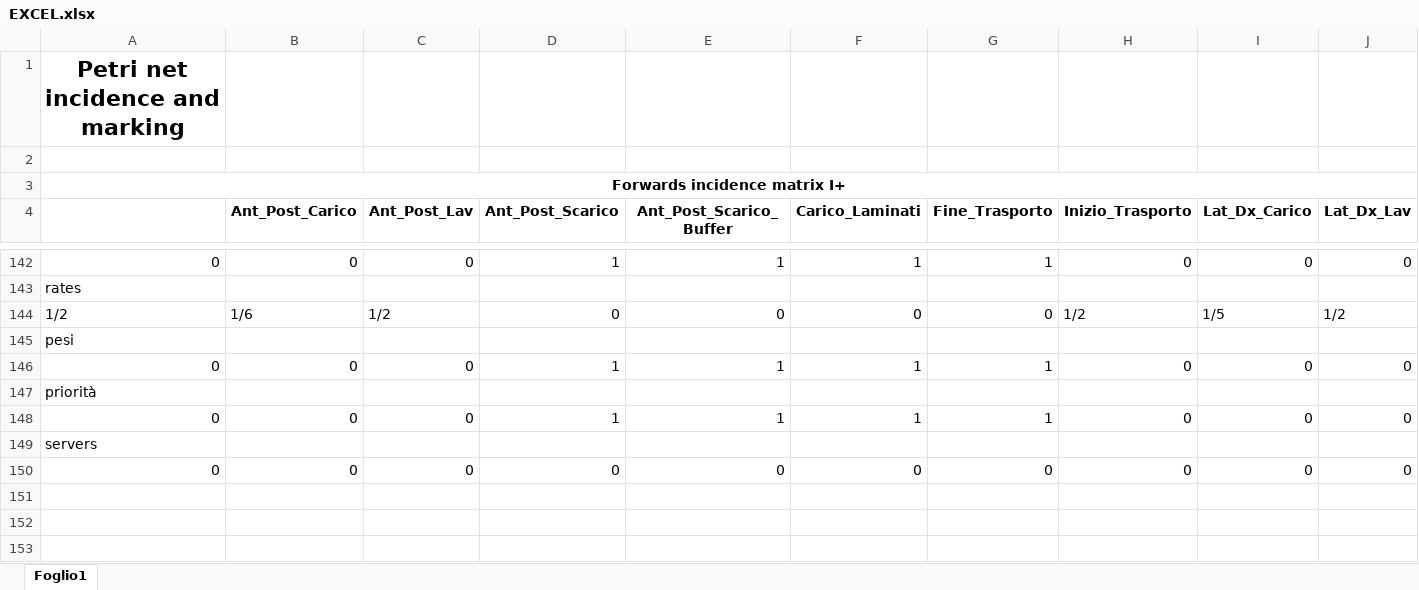
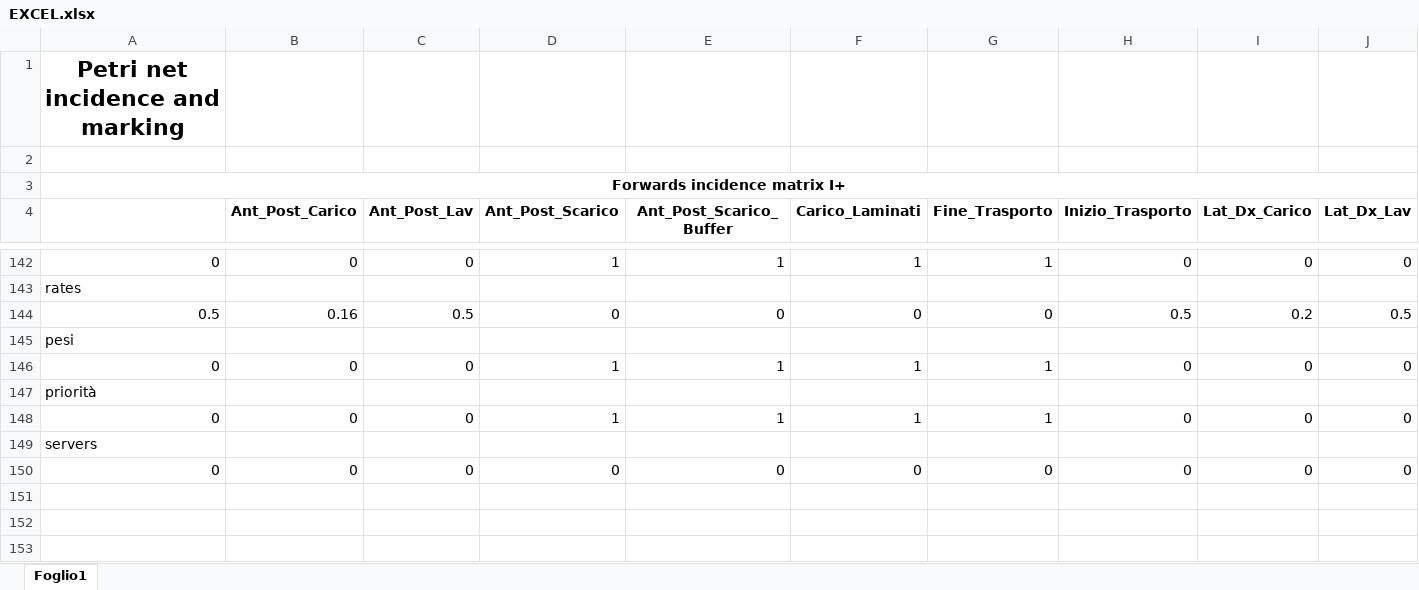
Before and after one commit to Piz01/ControlloAvanzato, an Excel workbook: Pipe_Matlab_Indici_di_Prestazione_Guasto/FOLDER/EXCEL.xlsx, sheet Foglio1, drawn as a sheet; only a part is shown, gaps mark what is left out; values as stored, in another font and other column widths than the file's, no borders; removed rows and columns are numbered as before the commit, all else as after; rows hold the shown columns only; the diff names each change by its address in the sheet, - before the commit and + after, or states it on an @@ line.

Commit message:
correzione excel con rates a frazione

```diff
--- a/Pipe_Matlab_Indici_di_Prestazione_Guasto/FOLDER/EXCEL.xlsx (sheet Foglio1)
+++ b/Pipe_Matlab_Indici_di_Prestazione_Guasto/FOLDER/EXCEL.xlsx (sheet Foglio1)
-row 144: 1/2 | 1/6 | 1/2 | 0 | 0 | 0 | 0 | 1/2 | 1/5 | 1/2
+row 144: 0.5 | 0.16 | 0.5 | 0 | 0 | 0 | 0 | 0.5 | 0.2 | 0.5
+row 151: (empty)
+row 152: (empty)
+row 153: (empty)
```
Also changed, not shown: 1 other file.
